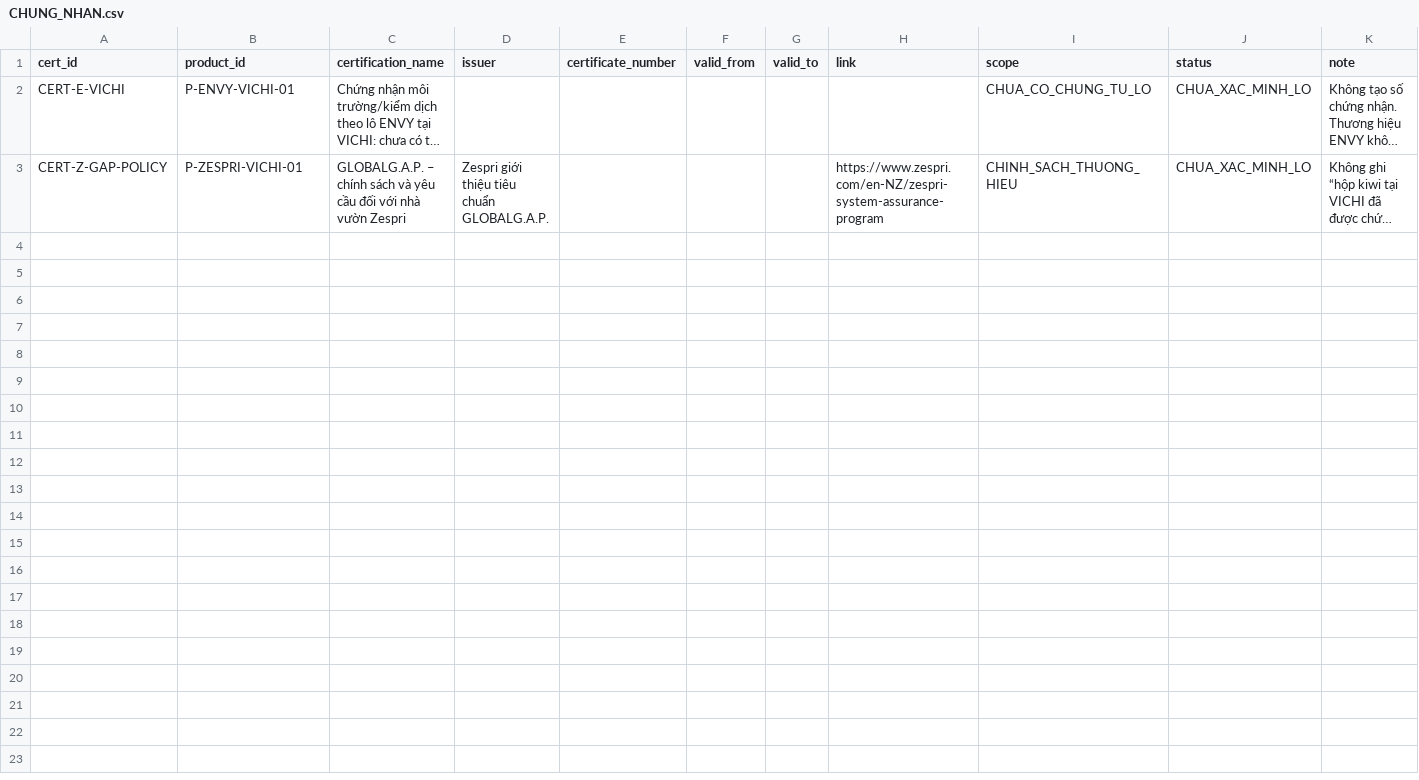
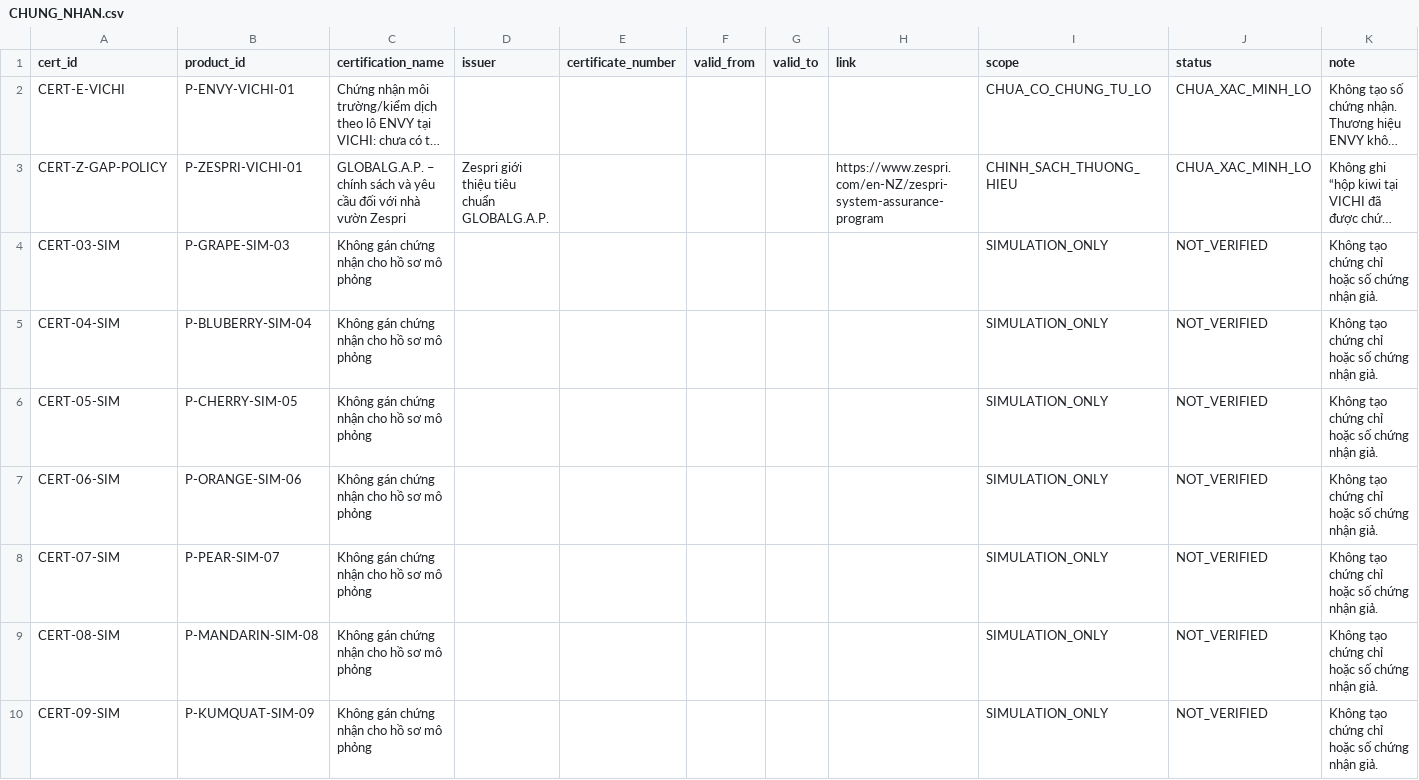
Before and after one commit to kit63-cyber/xuatxu-web, a CSV file: data/CHUNG_NHAN.csv, drawn as a sheet; long unchanged cells end in …; the diff names each change by its address in the sheet, - before the commit and + after, or states it on an @@ line.

```diff
--- a/data/CHUNG_NHAN.csv
+++ b/data/CHUNG_NHAN.csv
+row 4: CERT-03-SIM | P-GRAPE-SIM-03 | Không gán chứng nhận cho hồ sơ mô phỏng |  |  |  |  |  | SIMULATION_ONLY | NOT_VERIFIED | Không tạo chứng chỉ hoặc số chứng nhận giả.
+row 5: CERT-04-SIM | P-BLUBERRY-SIM-04 | Không gán chứng nhận cho hồ sơ mô phỏng |  |  |  |  |  | SIMULATION_ONLY | NOT_VERIFIED | Không tạo chứng chỉ hoặc số chứng nhận giả.
+row 6: CERT-05-SIM | P-CHERRY-SIM-05 | Không gán chứng nhận cho hồ sơ mô phỏng |  |  |  |  |  | SIMULATION_ONLY | NOT_VERIFIED | Không tạo chứng chỉ hoặc số chứng nhận giả.
+row 7: CERT-06-SIM | P-ORANGE-SIM-06 | Không gán chứng nhận cho hồ sơ mô phỏng |  |  |  |  |  | SIMULATION_ONLY | NOT_VERIFIED | Không tạo chứng chỉ hoặc số chứng nhận giả.
+row 8: CERT-07-SIM | P-PEAR-SIM-07 | Không gán chứng nhận cho hồ sơ mô phỏng |  |  |  |  |  | SIMULATION_ONLY | NOT_VERIFIED | Không tạo chứng chỉ hoặc số chứng nhận giả.
+row 9: CERT-08-SIM | P-MANDARIN-SIM-08 | Không gán chứng nhận cho hồ sơ mô phỏng |  |  |  |  |  | SIMULATION_ONLY | NOT_VERIFIED | Không tạo chứng chỉ hoặc số chứng nhận giả.
+row 10: CERT-09-SIM | P-KUMQUAT-SIM-09 | Không gán chứng nhận cho hồ sơ mô phỏng |  |  |  |  |  | SIMULATION_ONLY | NOT_VERIFIED | Không tạo chứng chỉ hoặc số chứng nhận giả.
```
Also changed, not shown: data/CHU_THE.csv, data/NGUON_THAM_KHAO.csv, 32 other files.
